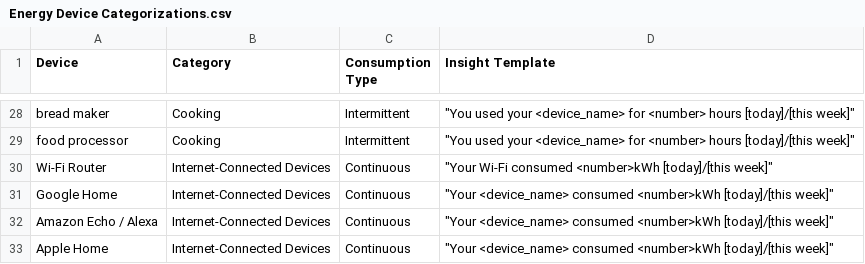
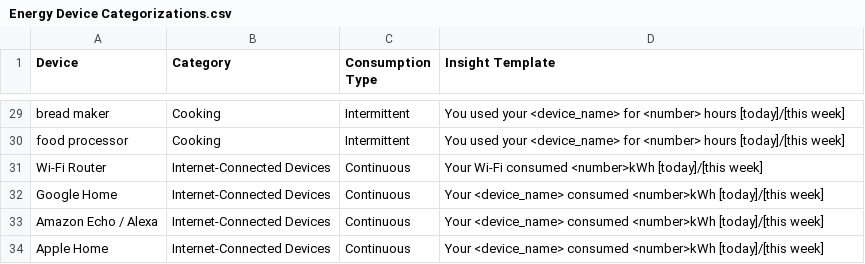
Before and after one commit to hughesgm8/energy-older-adults, a CSV file: src/services/Energy Device Categorizations.csv, drawn as a sheet; only a part is shown, gaps mark what is left out; addresses are those after the commit; the diff covers the shown part only; the diff names each change by its address in the sheet, - before the commit and + after, or states it on an @@ line.

Commit message:
minor change in insight template csv to remove quotations

```diff
--- a/src/services/Energy Device Categorizations.csv
+++ b/src/services/Energy Device Categorizations.csv
-D29:D30 (Insight Template): "You used your <device_name> for <number> hours [today]/[this week]"
+D29:D30 (Insight Template): You used your <device_name> for <number> hours [today]/[this week]
-D31 (Insight Template): "Your Wi-Fi consumed <number>kWh [today]/[this week]"
+D31 (Insight Template): Your Wi-Fi consumed <number>kWh [today]/[this week]
-D32:D34 (Insight Template): "Your <device_name> consumed <number>kWh [today]/[this week]"
+D32:D34 (Insight Template): Your <device_name> consumed <number>kWh [today]/[this week]
```
Also changed, not shown: 1 added row and 26 edited cells elsewhere in this file.
